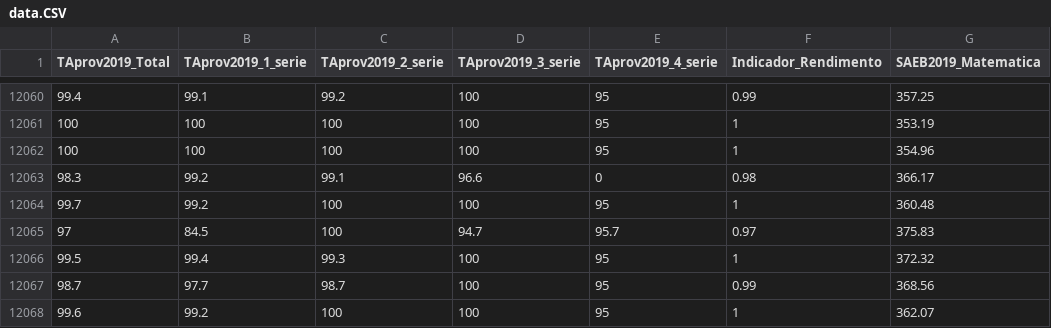
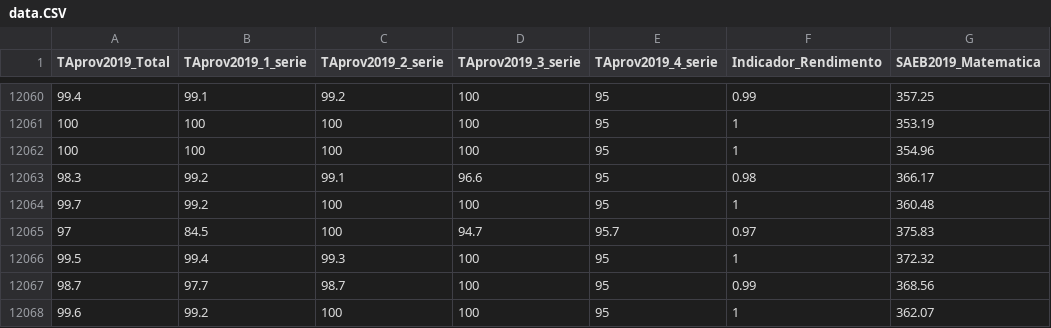
Before and after one commit to andersonfurtado/AzureML-Education-Development-Index-prediction, a CSV file: data/data.CSV, drawn as a sheet; only a part is shown, gaps mark what is left out; the diff names each change by its address in the sheet, - before the commit and + after, or states it on an @@ line.

Commit message:
Add files via upload

```diff
--- a/data/data.CSV
+++ b/data/data.CSV
-E12063 (TAprov2019_4_serie): 0
+E12063 (TAprov2019_4_serie): 95
```
